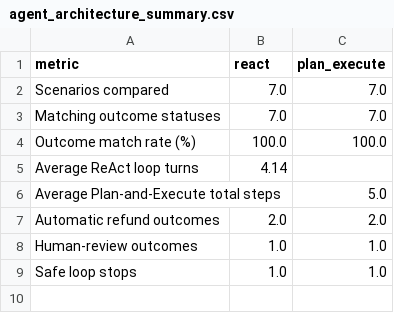
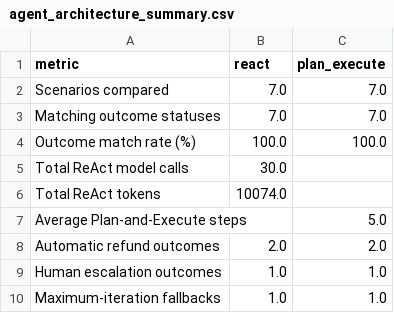
Before and after one commit to vigneshvelu1992/instamart-customer-copilot, a CSV file: outputs/agent_architecture_summary.csv, drawn as a sheet.

```diff
--- a/outputs/agent_architecture_summary.csv
+++ b/outputs/agent_architecture_summary.csv
@@ -4,6 +4,7 @@ Matching outcome statuses,7.0,7.0
 Outcome match rate (%),100.0,100.0
-Average ReAct loop turns,4.14,
-Average Plan-and-Execute total steps,,5.0
+Total ReAct model calls,30.0,
+Total ReAct tokens,10074.0,
+Average Plan-and-Execute steps,,5.0
 Automatic refund outcomes,2.0,2.0
-Human-review outcomes,1.0,1.0
-Safe loop stops,1.0,1.0
+Human escalation outcomes,1.0,1.0
+Maximum-iteration fallbacks,1.0,1.0
```
Also changed, not shown: data/raw/agent_scenarios.csv, outputs/agent_architecture_comparison.csv, 18 other files.
